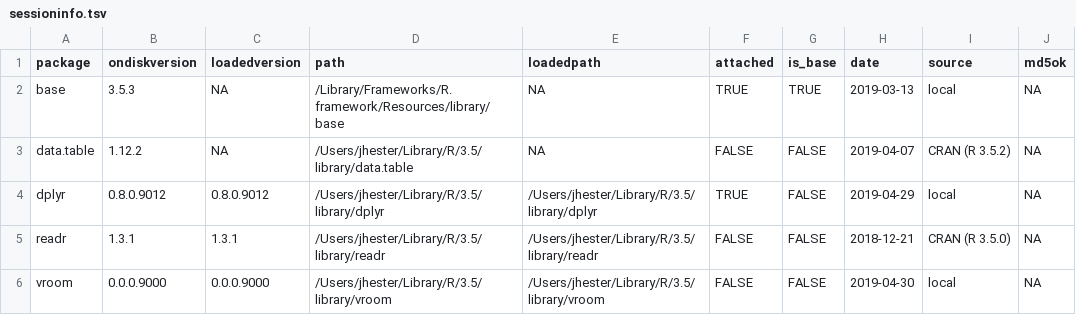
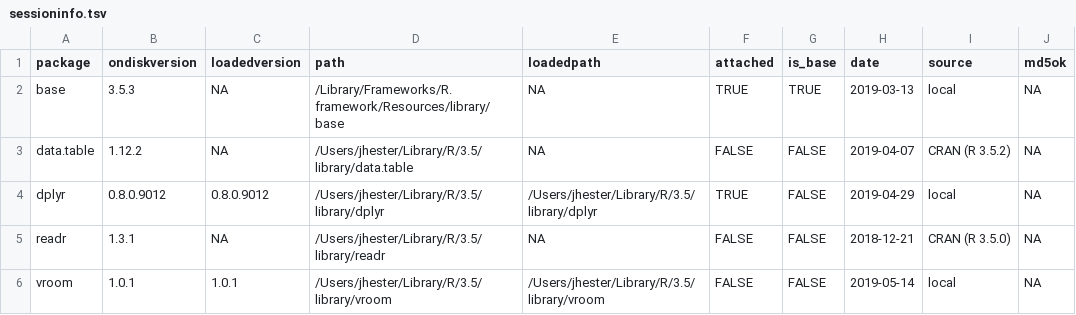
Before and after one commit to cran/vroom, a TSV file: inst/bench/sessioninfo.tsv, drawn as a sheet; only a part is shown; the diff names each change by its address in the sheet, - before the commit and + after, or states it on an @@ line.

```diff
--- a/inst/bench/sessioninfo.tsv
+++ b/inst/bench/sessioninfo.tsv
-C5 (loadedversion): 1.3.1
+C5 (loadedversion): NA
-E5 (loadedpath): /Users/jhester/Library/R/3.5/library/readr
+E5 (loadedpath): NA
-B6 (ondiskversion): 0.0.0.9000
+B6 (ondiskversion): 1.0.1
-C6 (loadedversion): 0.0.0.9000
+C6 (loadedversion): 1.0.1
-H6 (date): 2019-04-30
+H6 (date): 2019-05-14
```
Also changed, not shown: inst/bench/all_character-times.tsv, inst/bench/all_numeric-times.tsv, 34 other files.
